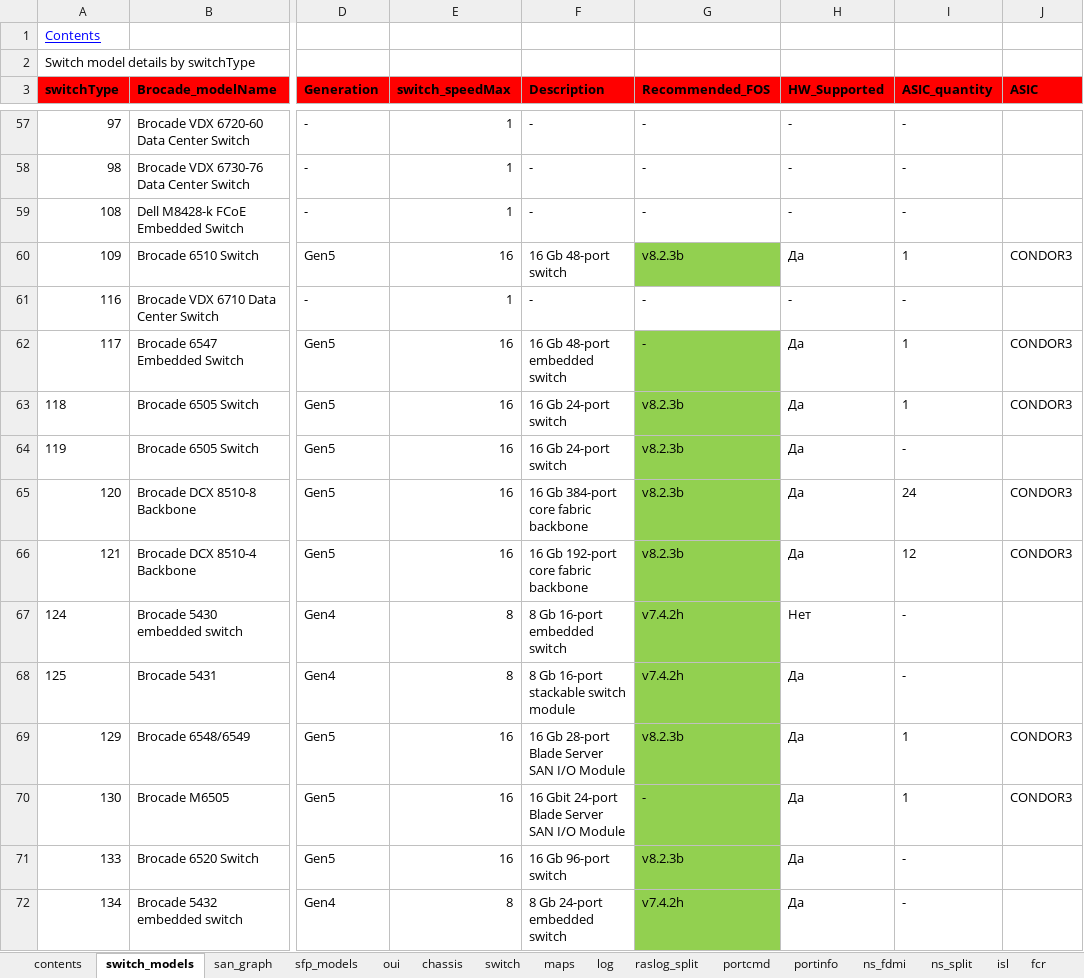
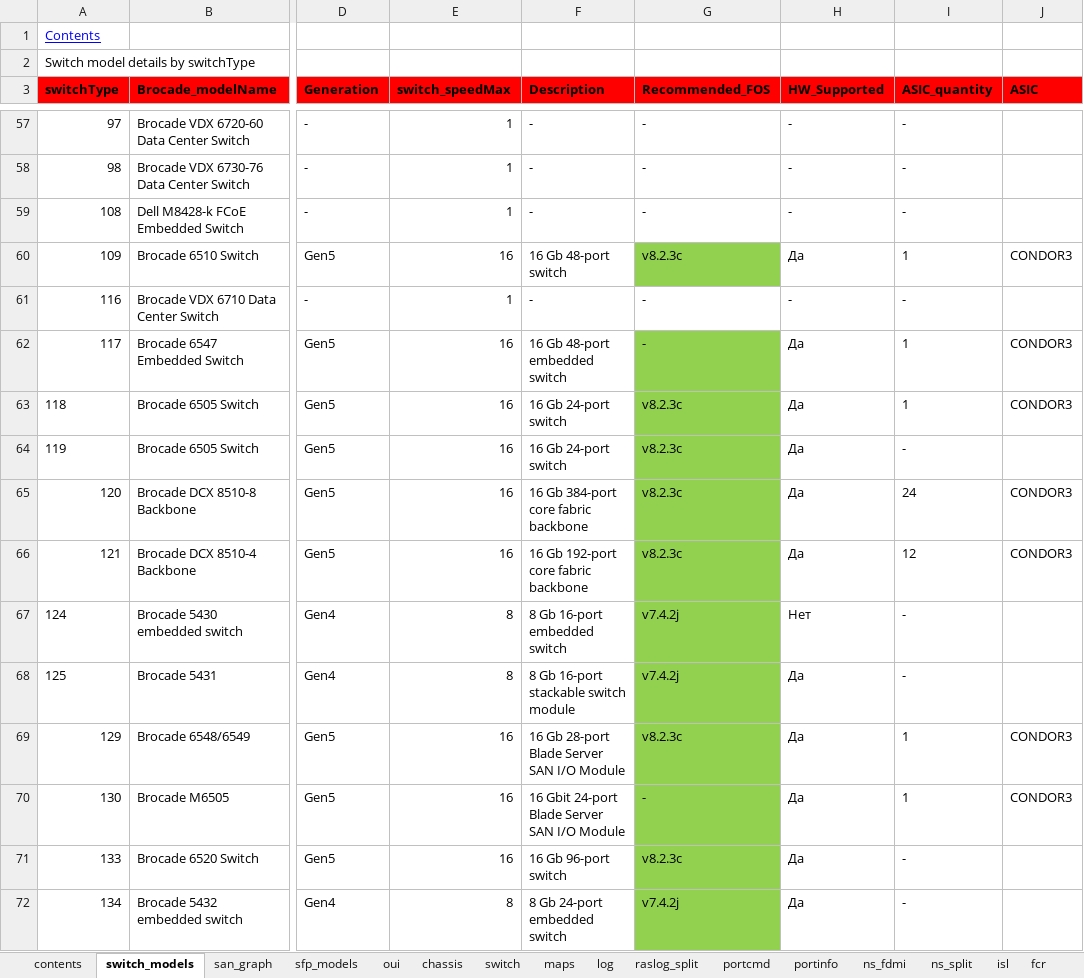
Before and after one commit to KonstantinAlxVlasenko/san_report_automation, an Excel workbook: san_automation_info.xlsx, sheet switch_models, drawn as a sheet; only a part is shown, gaps mark what is left out; values as stored, in another font and other column widths than the file's, no borders; the diff covers the shown part only; the diff names each change by its address in the sheet, - before the commit and + after, or states it on an @@ line.

```diff
--- a/san_automation_info.xlsx (sheet switch_models)
+++ b/san_automation_info.xlsx (sheet switch_models)
-G60 (Recommended_FOS): v8.2.3b
+G60 (Recommended_FOS): v8.2.3c
-G63:G66 (Recommended_FOS): v8.2.3b
+G63:G66 (Recommended_FOS): v8.2.3c
-G67:G68 (Recommended_FOS): v7.4.2h
+G67:G68 (Recommended_FOS): v7.4.2j
-G69 (Recommended_FOS): v8.2.3b
+G69 (Recommended_FOS): v8.2.3c
-G71 (Recommended_FOS): v8.2.3b
+G71 (Recommended_FOS): v8.2.3c
-G72 (Recommended_FOS): v7.4.2h
+G72 (Recommended_FOS): v7.4.2j
```
Also changed, not shown: 25 edited cells elsewhere in this sheet, report_info.xlsx.
